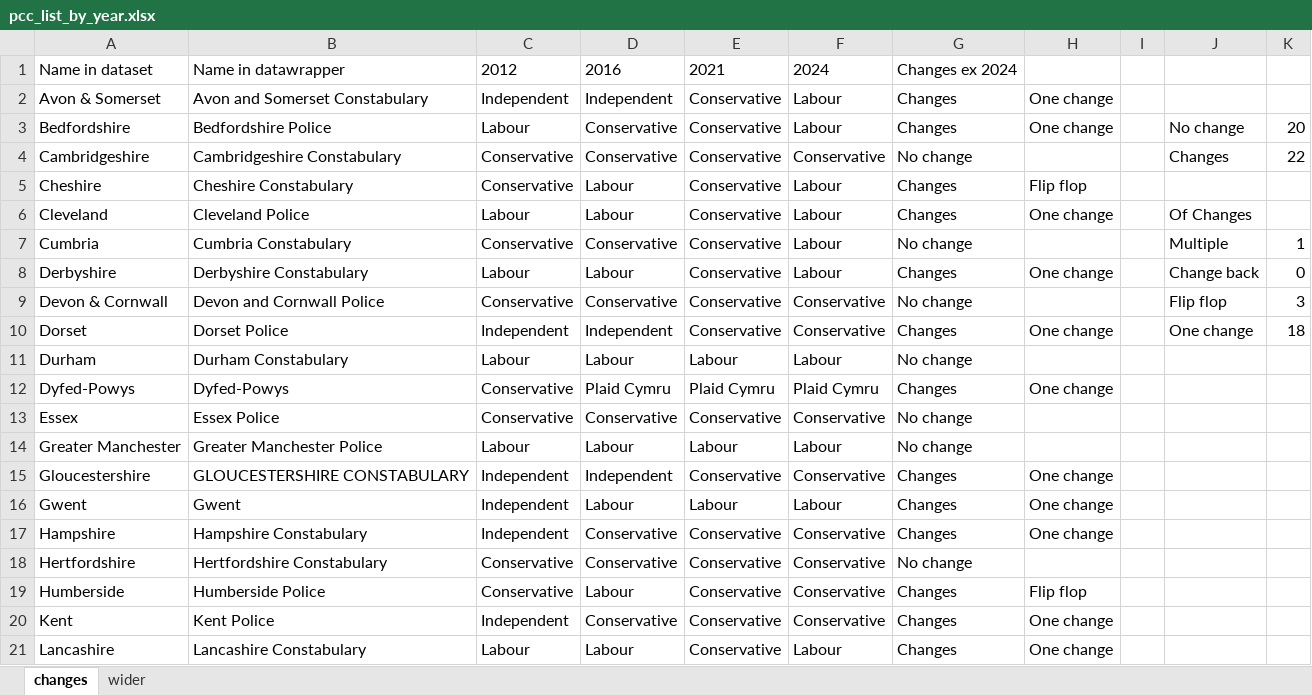
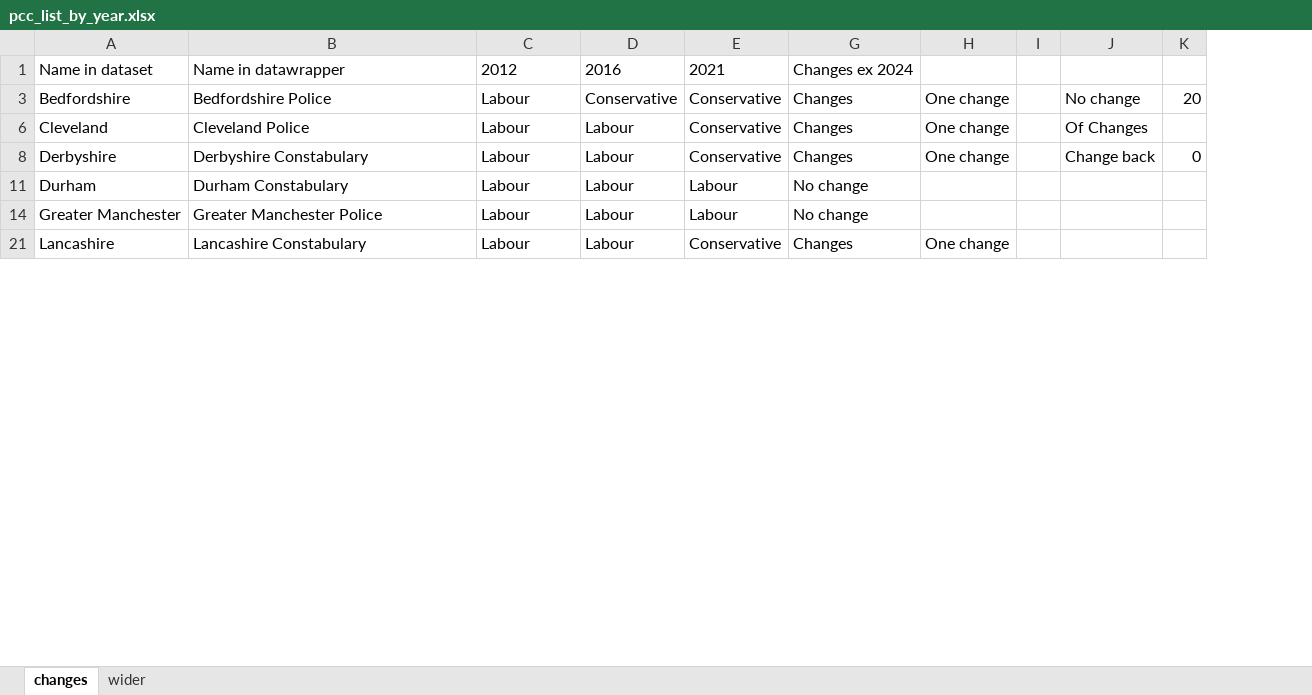
Before and after one commit to jamesLSI/ecom185, an Excel workbook: data/pcc_list_by_year.xlsx, sheet changes, drawn as a sheet; only a part is shown; values as stored, in another font and other column widths than the file's, no borders; the diff covers the shown part only; the diff names each change by its address in the sheet, - before the commit and + after, or states it on an @@ line.

```diff
--- a/data/pcc_list_by_year.xlsx (sheet changes)
+++ b/data/pcc_list_by_year.xlsx (sheet changes)
@@ column F hidden, row 1: 2024; row 3: Labour; row 6: Labour; row 8: Labour; row 11: Labour; row 14: Labour; row 21: Labour @@
-row 2: Avon & Somerset | Avon and Somerset Constabulary | Independent | Independent | Conservative | Labour | Changes | One change
-row 4: Cambridgeshire | Cambridgeshire Constabulary | Conservative | Conservative | Conservative | Conservative | No change |  |  | Changes | 22
-row 5: Cheshire | Cheshire Constabulary | Conservative | Labour | Conservative | Labour | Changes | Flip flop
-row 7: Cumbria | Cumbria Constabulary | Conservative | Conservative | Conservative | Labour | No change |  |  | Multiple | 1
-row 9: Devon & Cornwall | Devon and Cornwall Police | Conservative | Conservative | Conservative | Conservative | No change |  |  | Flip flop | 3
-row 10: Dorset | Dorset Police | Independent | Independent | Conservative | Conservative | Changes | One change |  | One change | 18
-row 12: Dyfed-Powys | Dyfed-Powys | Conservative | Plaid Cymru | Plaid Cymru | Plaid Cymru | Changes | One change
-row 13: Essex | Essex Police | Conservative | Conservative | Conservative | Conservative | No change
-row 15: Gloucestershire | GLOUCESTERSHIRE CONSTABULARY | Independent | Independent | Conservative | Conservative | Changes | One change
-row 16: Gwent | Gwent | Independent | Labour | Labour | Labour | Changes | One change
-row 17: Hampshire | Hampshire Constabulary | Independent | Conservative | Conservative | Conservative | Changes | One change
-row 18: Hertfordshire | Hertfordshire Constabulary | Conservative | Conservative | Conservative | Conservative | No change
-row 19: Humberside | Humberside Police | Conservative | Labour | Conservative | Conservative | Changes | Flip flop
-row 20: Kent | Kent Police | Independent | Conservative | Conservative | Conservative | Changes | One change
```
Also changed, not shown: 15 removed rows elsewhere in this sheet, 1 other file.
